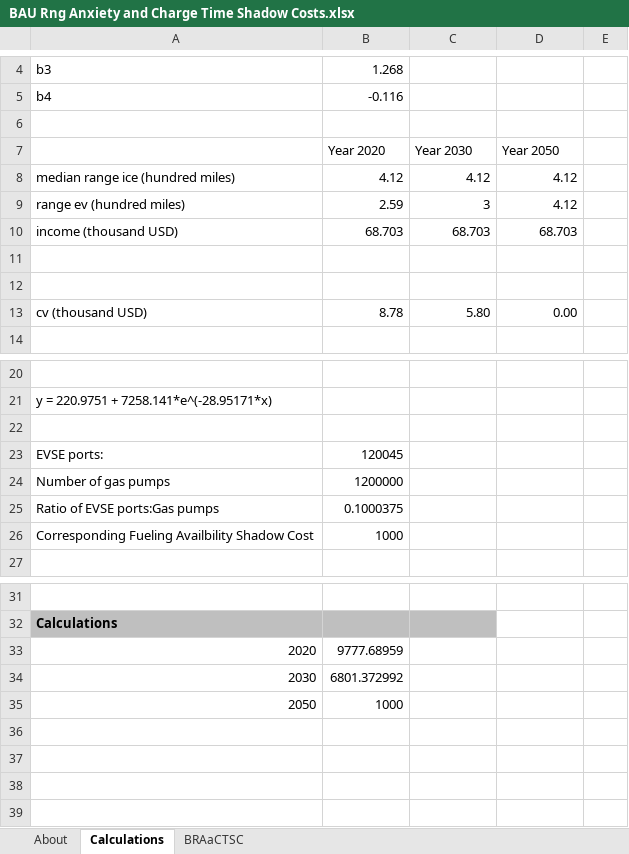
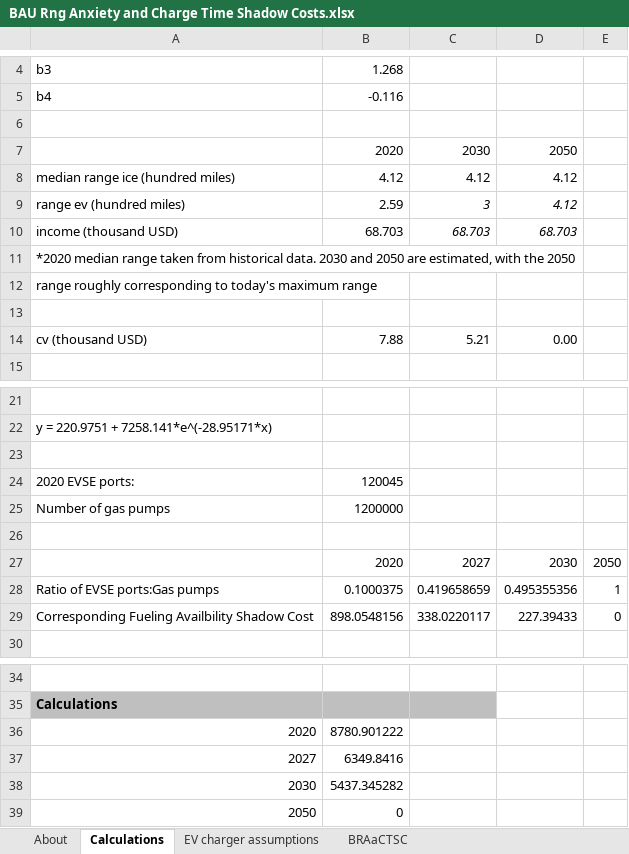
Before and after one commit to EnergyInnovation/eps-california, an Excel workbook: InputData/trans/BRAaCTSC/BAU Rng Anxiety and Charge Time Shadow Costs.xlsx, sheet Calculations, drawn as a sheet; only a part is shown, gaps mark what is left out; values as stored, in another font and other column widths than the file's, no borders; charts and pictures not drawn; removed rows and columns are numbered as before the commit, all else as after; the diff names each change by its address in the sheet, - before the commit and + after, or states it on an @@ line.

Commit message:
Range anxiety shadow costs updated to reflect IIJA, psgr-LDV shareweights updated to match other states' values

```diff
--- a/InputData/trans/BRAaCTSC/BAU Rng Anxiety and Charge Time Shadow Costs.xlsx (sheet Calculations)
+++ b/InputData/trans/BRAaCTSC/BAU Rng Anxiety and Charge Time Shadow Costs.xlsx (sheet Calculations)
+sheet tab: EV charger assumptions
-row 7:  | Year 2020 | Year 2030 | Year 2050
+row 7:  | 2020 | 2030 | 2050
-C9:D10 italic: off
+C9:D10 italic: on
+row 11: *2020 median range taken from historical data. 2030 and 2050 are estimated, with the 2050
+row 12: range roughly corresponding to today's maximum range
-row 12: (empty)
-B14: 8.78
+B14: 7.88
-C14: 5.80
+C14: 5.21
-A24: EVSE ports:
+A24: 2020 EVSE ports:
+row 26: (empty)
+row 27:  | 2020 | 2027 | 2030 | 2050
-C28: (empty)
+C28: 0.419658659
-D28: (empty)
+D28: 0.495355356
-E28: (empty)
+E28: 1
-B29: 1000
+B29: 898.0548156
-C29: (empty)
+C29: 338.0220117
-D29: (empty)
+D29: 227.39433
-E29: (empty)
+E29: 0
-B36: 9777.68959
+B36: 8780.901222
+row 37: 2027 | 6349.8416
-B38: 6801.372992
+B38: 5437.345282
-B39: 1000
+B39: 0
```
Also changed, not shown: sheet BRAaCTSC, sheet About, formulas that keep their value, charts or pictures, InputData/trans/TTS/Transportation Technology Shareweights.xlsx, 2 other files.
